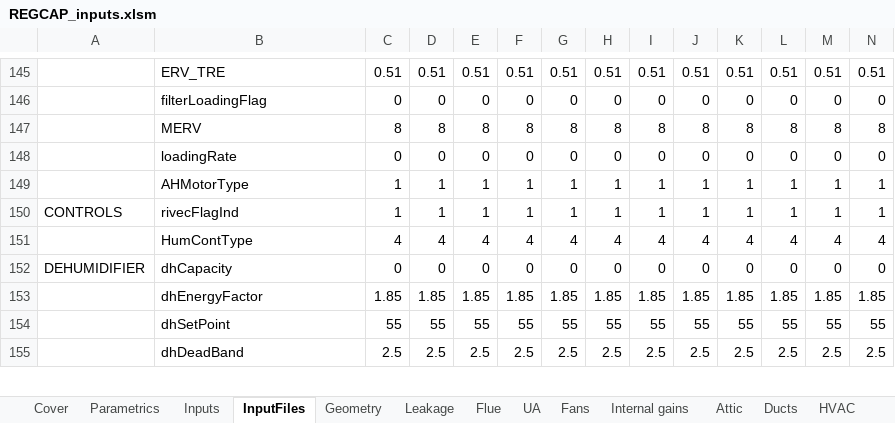
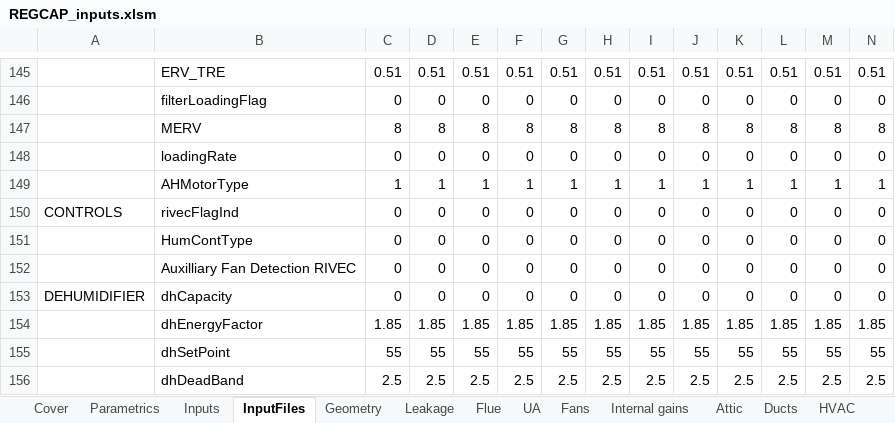
Before and after one commit to btus/regcap, an Excel workbook: REGCAP_inputs.xlsm, sheet InputFiles, drawn as a sheet; only a part is shown, gaps mark what is left out; values as stored, in another font and other column widths than the file's, no borders; rows hold the shown columns only; the diff covers the shown part only; the diff names each change by its address in the sheet, - before the commit and + after, or states it on an @@ line.

```diff
--- a/REGCAP_inputs.xlsm (sheet InputFiles)
+++ b/REGCAP_inputs.xlsm (sheet InputFiles)
-C150: 1
+C150: 0
-D150: 1
+D150: 0
-E150: 1
+E150: 0
-F150: 1
+F150: 0
-G150: 1
+G150: 0
-H150: 1
+H150: 0
-I150: 1
+I150: 0
-J150: 1
+J150: 0
-K150: 1
+K150: 0
-L150: 1
+L150: 0
-M150: 1
+M150: 0
-N150: 1
+N150: 0
-C151: 4
+C151: 0
-D151: 4
+D151: 0
-E151: 4
+E151: 0
-F151: 4
+F151: 0
-G151: 4
+G151: 0
-H151: 4
+H151: 0
-I151: 4
+I151: 0
-J151: 4
+J151: 0
-K151: 4
+K151: 0
-L151: 4
+L151: 0
-M151: 4
+M151: 0
-N151: 4
+N151: 0
+row 152:  | Auxilliary Fan Detection RIVEC | 0 | 0 | 0 | 0 | 0 | 0 | 0 | 0 | 0 | 0 | 0 | 0
```
Also changed, not shown: 78 edited cells elsewhere in this sheet, sheet Fans, sheet Humidity, sheet Parametrics, sheet Inputs, sheet Cover, 2 other files.
